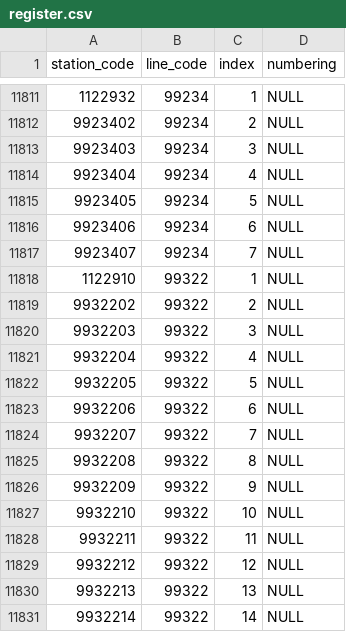
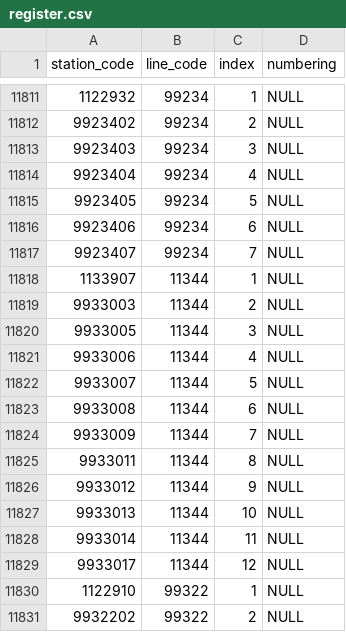
Before and after one commit to Seo-4d696b75/station_database, a CSV file: src/register.csv, drawn as a sheet; only a part is shown, gaps mark what is left out; the shorter side is filled out with more unchanged rows.

```diff
--- a/src/register.csv
+++ b/src/register.csv
@@ -11817,2 +11817,14 @@ station_code,line_code,index,numbering
 9923407,99234,7,NULL
+1133907,11344,1,NULL
+9933003,11344,2,NULL
+9933005,11344,3,NULL
+9933006,11344,4,NULL
+9933007,11344,5,NULL
+9933008,11344,6,NULL
+9933009,11344,7,NULL
+9933011,11344,8,NULL
+9933012,11344,9,NULL
+9933013,11344,10,NULL
+9933014,11344,11,NULL
+9933017,11344,12,NULL
 1122910,99322,1,NULL
```
Also changed, not shown: src/line.csv, 4 other files.
